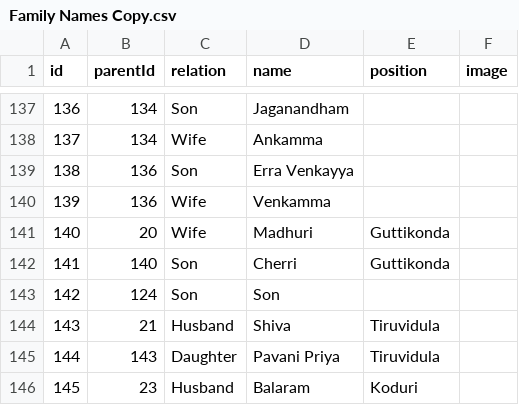
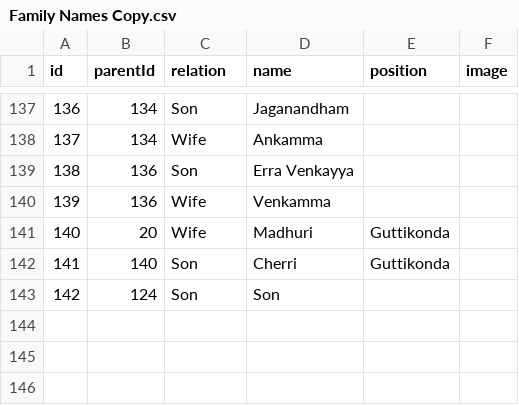
Before and after one commit to Manikantag20/Family, a CSV file: Family Names Copy.csv, drawn as a sheet; only a part is shown, gaps mark what is left out.

Commit message:
Family Names Copy.csv

```diff
--- a/Family Names Copy.csv
+++ b/Family Names Copy.csv
@@ -143,4 +143 @@ id,parentId,relation,name,position,image
 142,124,Son,Son ,,
-143,21,Husband,Shiva ,Tiruvidula,
-144,143,Daughter,Pavani Priya,Tiruvidula,
-145,23,Husband,Balaram,Koduri,
```
